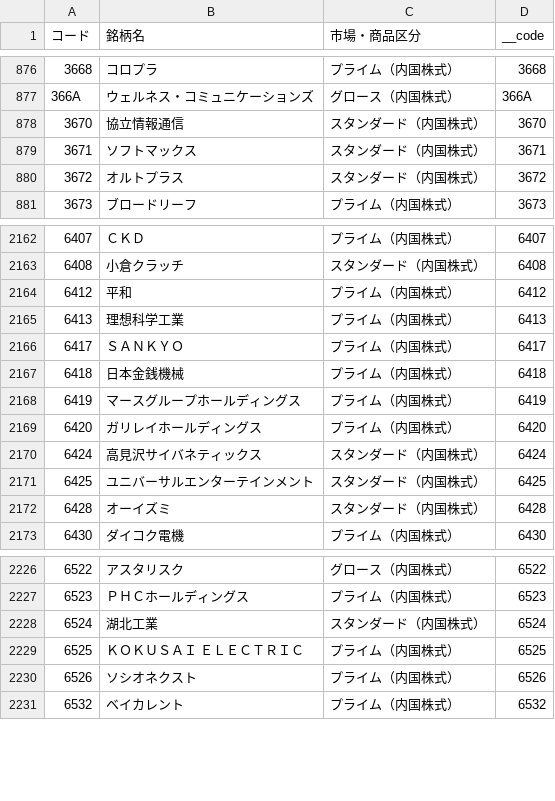
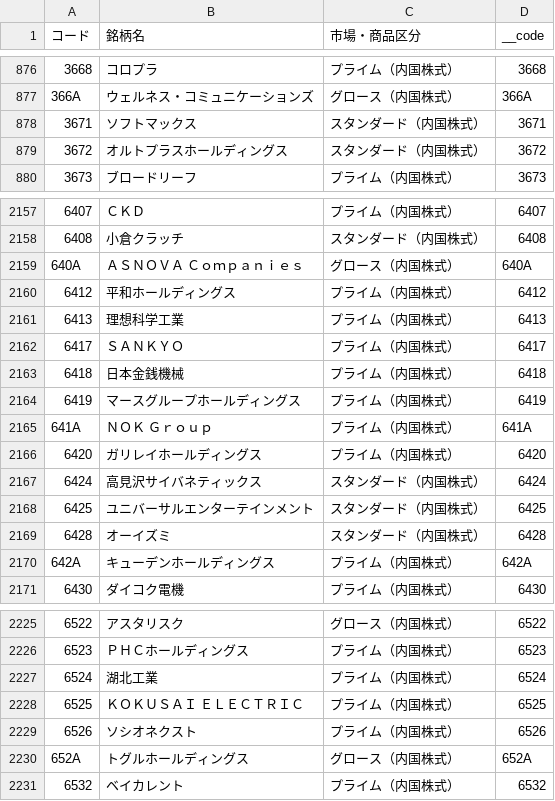
Before and after one commit to minatomirai-creater/yy-market-data, a CSV file: data/universe/jpx_universe_latest.csv, drawn as a sheet; only a part is shown, gaps mark what is left out; the diff covers the shown part only.

```diff
--- a/data/universe/jpx_universe_latest.csv
+++ b/data/universe/jpx_universe_latest.csv
@@ -877,5 +877,4 @@
 366A,ウェルネス・コミュニケーションズ,グロース（内国株式）,366A
-3670,協立情報通信,スタンダード（内国株式）,3670
 3671,ソフトマックス,スタンダード（内国株式）,3671
-3672,オルトプラス,スタンダード（内国株式）,3672
+3672,オルトプラスホールディングス,スタンダード（内国株式）,3672
 3673,ブロードリーフ,プライム（内国株式）,3673
@@ -2163,3 +2158,4 @@
 6408,小倉クラッチ,スタンダード（内国株式）,6408
-6412,平和,プライム（内国株式）,6412
+640A,ＡＳＮＯＶＡ　Ｃｏｍｐａｎｉｅｓ,グロース（内国株式）,640A
+6412,平和ホールディングス,プライム（内国株式）,6412
 6413,理想科学工業,プライム（内国株式）,6413
@@ -2168,2 +2164,3 @@
 6419,マースグループホールディングス,プライム（内国株式）,6419
+641A,ＮＯＫ　Ｇｒｏｕｐ,プライム（内国株式）,641A
 6420,ガリレイホールディングス,プライム（内国株式）,6420
@@ -2172,2 +2169,3 @@
 6428,オーイズミ,スタンダード（内国株式）,6428
+642A,キューデンホールディングス,プライム（内国株式）,642A
 6430,ダイコク電機,プライム（内国株式）,6430
@@ -2227,5 +2226,6 @@
 6523,ＰＨＣホールディングス,プライム（内国株式）,6523
-6524,湖北工業,スタンダード（内国株式）,6524
+6524,湖北工業,プライム（内国株式）,6524
 6525,ＫＯＫＵＳＡＩ　ＥＬＥＣＴＲＩＣ,プライム（内国株式）,6525
 6526,ソシオネクスト,プライム（内国株式）,6526
+652A,トグルホールディングス,グロース（内国株式）,652A
 6532,ベイカレント,プライム（内国株式）,6532
```
Also changed, not shown: 1 added row, 13 removed rows and 21 edited cells elsewhere in this file, data/latest/yy_market_data_latest.csv, 2 other files.
